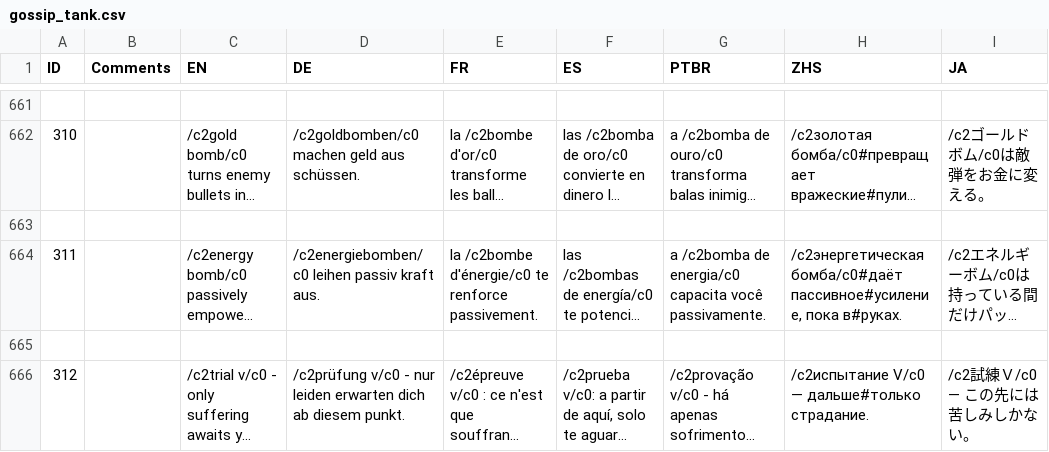
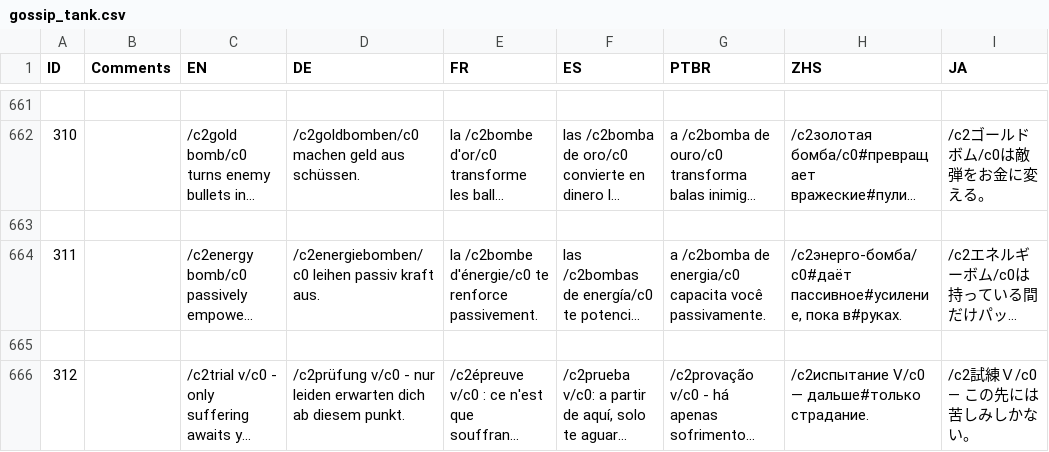
Before and after one commit to Sergaris/star-of-providence-ru, a CSV file: localization/gossip_tank.csv, drawn as a sheet; only a part is shown, gaps mark what is left out; long unchanged cells end in …; the diff names each change by its address in the sheet, - before the commit and + after, or states it on an @@ line.

```diff
--- a/localization/gossip_tank.csv
+++ b/localization/gossip_tank.csv
-H664 (ZHS): /c2энергетическая бомба/c0#даёт пассивное#усиление, пока…
+H664 (ZHS): /c2энерго-бомба/c0#даёт пассивное#усиление, пока…
```
Also changed, not shown: localization/death_source_string.csv, localization/gossip_death.csv, 8 other files.
